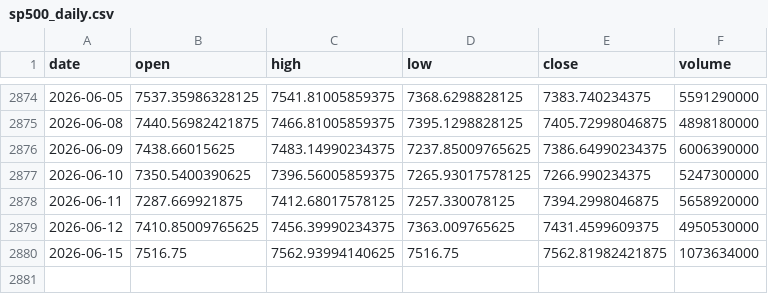
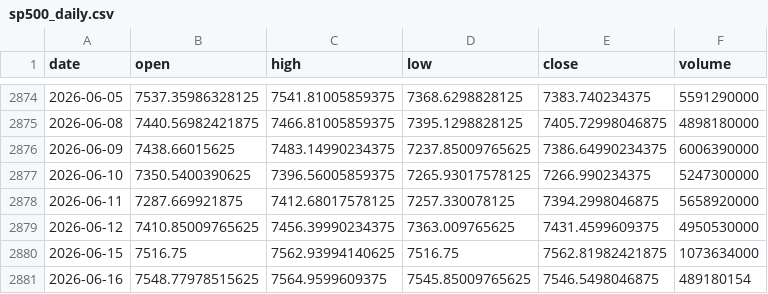
Before and after one commit to zetaaztra/David-ML, a CSV file: data/sp500_daily.csv, drawn as a sheet; only a part is shown, gaps mark what is left out; the diff names each change by its address in the sheet, - before the commit and + after, or states it on an @@ line.

Commit message:
Auto-sync: Market data update 2026-06-16 14:22

```diff
--- a/data/sp500_daily.csv
+++ b/data/sp500_daily.csv
+row 2881: 2026-06-16 | 7548.77978515625 | 7564.9599609375 | 7545.85009765625 | 7546.5498046875 | 489180154
```
